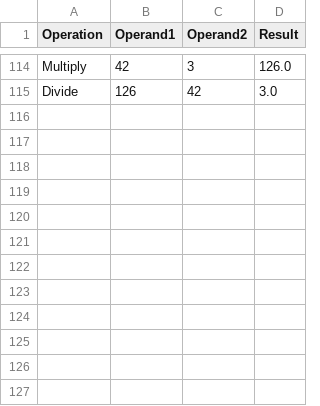
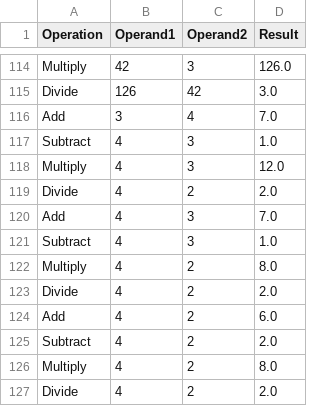
Before and after one commit to vt325456/Midterm, a CSV file: data/calculator_history.csv, drawn as a sheet; only a part is shown, gaps mark what is left out; the diff names each change by its address in the sheet, - before the commit and + after, or states it on an @@ line.

```diff
--- a/data/calculator_history.csv
+++ b/data/calculator_history.csv
+row 116: Add | 3 | 4 | 7.0
+row 117: Subtract | 4 | 3 | 1.0
+row 118: Multiply | 4 | 3 | 12.0
+row 119: Divide | 4 | 2 | 2.0
+row 120: Add | 4 | 3 | 7.0
+row 121: Subtract | 4 | 3 | 1.0
+row 122: Multiply | 4 | 2 | 8.0
+row 123: Divide | 4 | 2 | 2.0
+row 124: Add | 4 | 2 | 6.0
+row 125: Subtract | 4 | 2 | 2.0
+row 126: Multiply | 4 | 2 | 8.0
+row 127: Divide | 4 | 2 | 2.0
```
Also changed, not shown: 1 other file.
